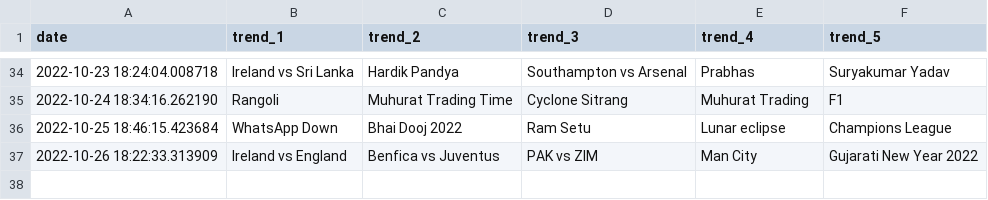
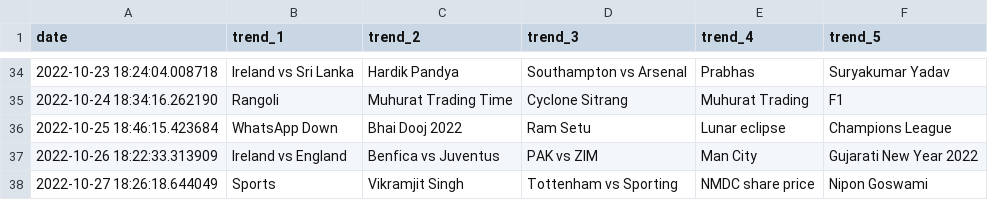
Before and after one commit to iusekarma/trendlogger, a CSV file: trend.csv, drawn as a sheet; only a part is shown, gaps mark what is left out; the diff names each change by its address in the sheet, - before the commit and + after, or states it on an @@ line.

```diff
--- a/trend.csv
+++ b/trend.csv
+row 38: 2022-10-27 18:26:18.644049 | Sports | Vikramjit Singh | Tottenham vs Sporting | NMDC share price | Nipon Goswami
```
Also changed, not shown: 1 other file.
